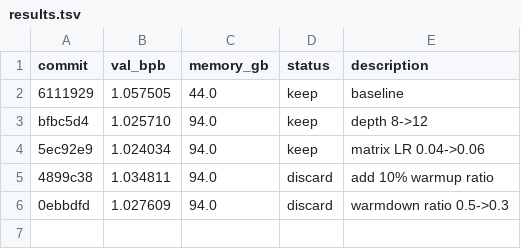
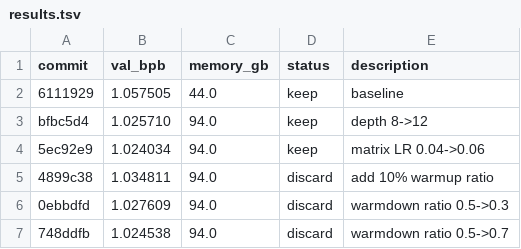
Before and after one commit to zixuzixu/autoresearch, a TSV file: results.tsv, drawn as a sheet; the diff names each change by its address in the sheet, - before the commit and + after, or states it on an @@ line.

```diff
--- a/results.tsv
+++ b/results.tsv
+row 7: 748ddfb | 1.024538 | 94.0 | discard | warmdown ratio 0.5->0.7
```
